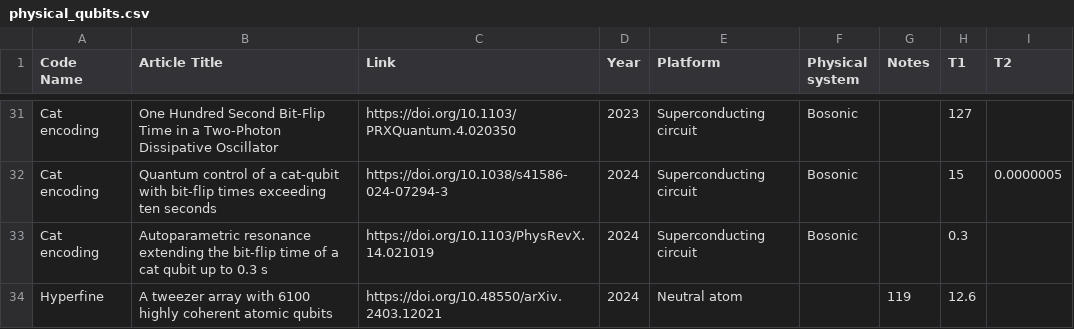
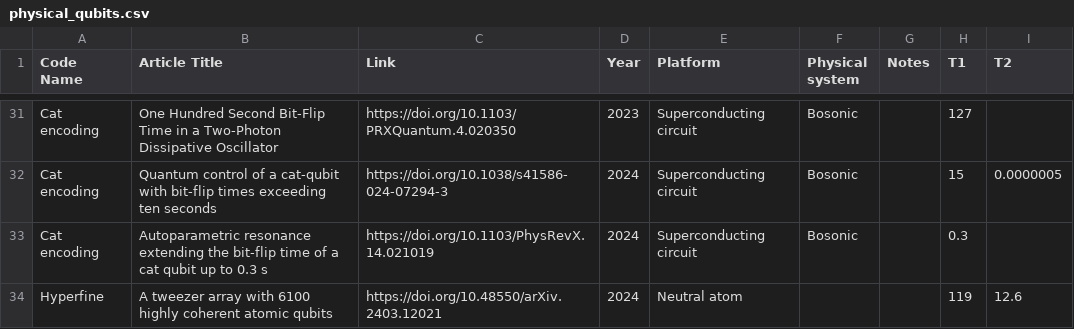
Before and after one commit to francois-marie/awesome-quantum-computing-experiments, a CSV file: data/physical_qubits.csv, drawn as a sheet; only a part is shown, gaps mark what is left out.

Commit message:
Fix: Update physical_qubits.csv

```diff
--- a/data/physical_qubits.csv
+++ b/data/physical_qubits.csv
@@ -33,2 +33,2 @@
 "Cat encoding","Autoparametric resonance extending the bit-flip time of a cat qubit up to 0.3 s","https://doi.org/10.1103/PhysRevX.14.021019","2024","Superconducting circuit","Bosonic","","0.3",""
-"Hyperfine","A tweezer array with 6100 highly coherent atomic qubits","https://doi.org/10.48550/arXiv.2403.12021","2024","Neutral atom","","119","12.6"
+"Hyperfine","A tweezer array with 6100 highly coherent atomic qubits","https://doi.org/10.48550/arXiv.2403.12021","2024","Neutral atom","","","119","12.6"
```
